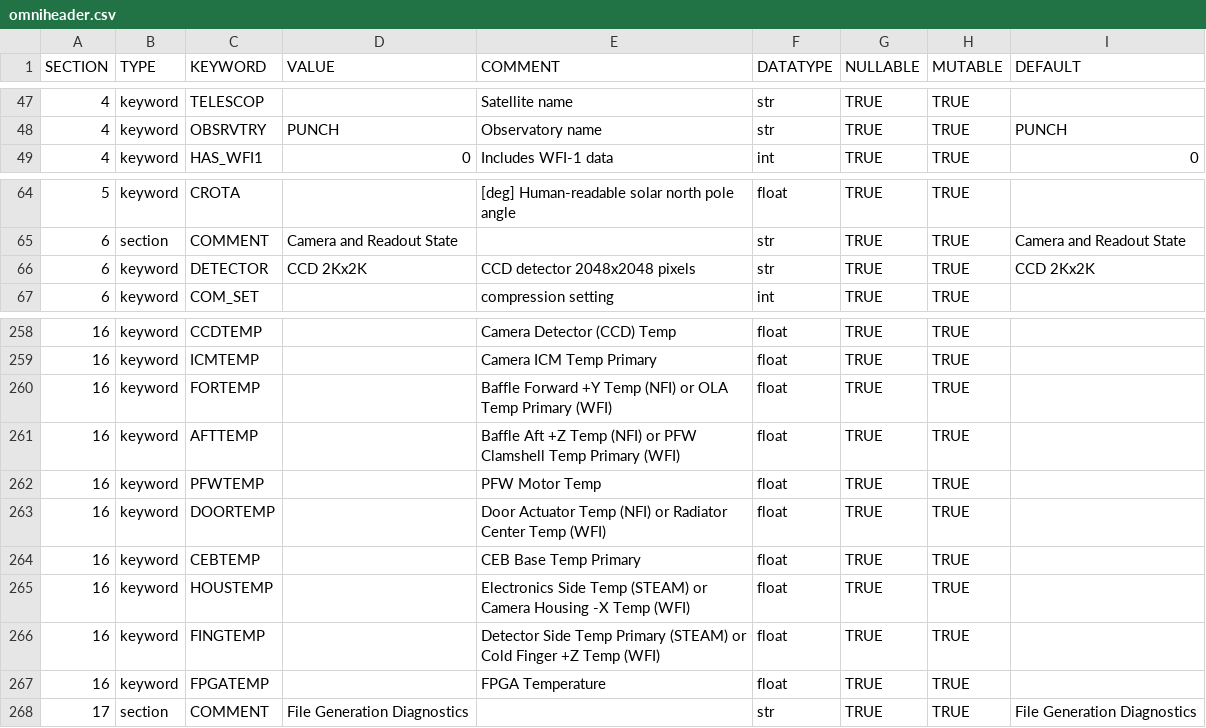
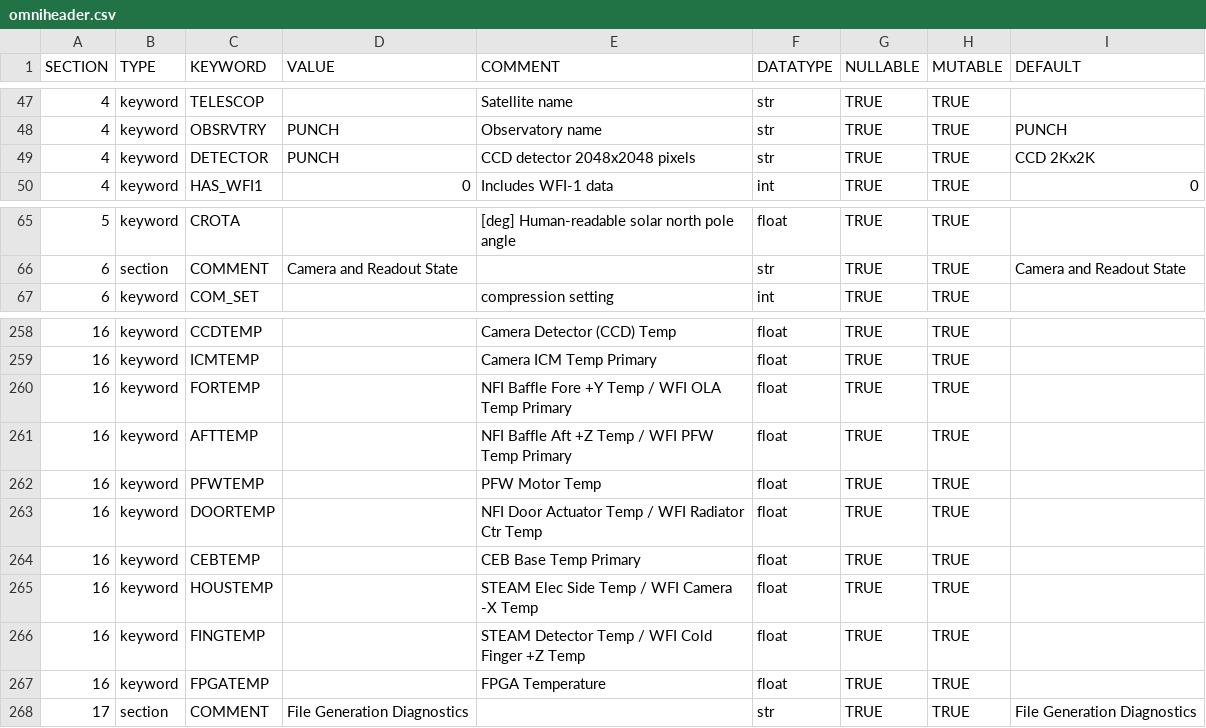
Before and after one commit to punch-mission/punchbowl, a CSV file: punchbowl/data/data/omniheader.csv, drawn as a sheet; only a part is shown, gaps mark what is left out.

```diff
--- a/punchbowl/data/data/omniheader.csv
+++ b/punchbowl/data/data/omniheader.csv
@@ -48,2 +48,3 @@ SECTION,TYPE,KEYWORD,VALUE,COMMENT,DATATYPE,NULLABLE,MUTABLE,DEFAULT
 4,keyword,OBSRVTRY,PUNCH,Observatory name,str,TRUE,TRUE,PUNCH
+4,keyword,DETECTOR,PUNCH,CCD detector 2048x2048 pixels,str,TRUE,TRUE,CCD 2Kx2K
 4,keyword,HAS_WFI1,0,Includes WFI-1 data,int,TRUE,TRUE,0
@@ -65,3 +66,2 @@ SECTION,TYPE,KEYWORD,VALUE,COMMENT,DATATYPE,NULLABLE,MUTABLE,DEFAULT
 6,section,COMMENT,Camera and Readout State,,str,TRUE,TRUE,Camera and Readout State
-6,keyword,DETECTOR,CCD 2Kx2K,CCD detector 2048x2048 pixels,str,TRUE,TRUE,CCD 2Kx2K
 6,keyword,COM_SET,,compression setting,int,TRUE,TRUE,
@@ -259,9 +259,9 @@ SECTION,TYPE,KEYWORD,VALUE,COMMENT,DATATYPE,NULLABLE,MUTABLE,DEFAULT
 16,keyword,ICMTEMP,,Camera ICM Temp Primary,float,TRUE,TRUE,
-16,keyword,FORTEMP,,Baffle Forward +Y Temp (NFI) or OLA Temp Primary (WFI),float,TRUE,TRUE,
-16,keyword,AFTTEMP,,Baffle Aft +Z Temp (NFI) or PFW Clamshell Temp Primary (WFI),float,TRUE,TRUE,
+16,keyword,FORTEMP,,NFI Baffle Fore +Y Temp / WFI OLA Temp Primary,float,TRUE,TRUE,
+16,keyword,AFTTEMP,,NFI Baffle Aft +Z Temp / WFI PFW Temp Primary,float,TRUE,TRUE,
 16,keyword,PFWTEMP,,PFW Motor Temp,float,TRUE,TRUE,
-16,keyword,DOORTEMP,,Door Actuator Temp (NFI) or Radiator Center Temp (WFI),float,TRUE,TRUE,
+16,keyword,DOORTEMP,,NFI Door Actuator Temp / WFI Radiator Ctr Temp,float,TRUE,TRUE,
 16,keyword,CEBTEMP,,CEB Base Temp Primary,float,TRUE,TRUE,
-16,keyword,HOUSTEMP,,Electronics Side Temp (STEAM) or Camera Housing -X Temp (WFI),float,TRUE,TRUE,
-16,keyword,FINGTEMP,,Detector Side Temp Primary (STEAM) or Cold Finger +Z Temp (WFI),float,TRUE,TRUE,
+16,keyword,HOUSTEMP,,STEAM Elec Side Temp / WFI Camera -X Temp,float,TRUE,TRUE,
+16,keyword,FINGTEMP,,STEAM Detector Temp / WFI Cold Finger +Z Temp,float,TRUE,TRUE,
 16,keyword,FPGATEMP,,FPGA Temperature,float,TRUE,TRUE,
```
Also changed, not shown: 3 other files.
